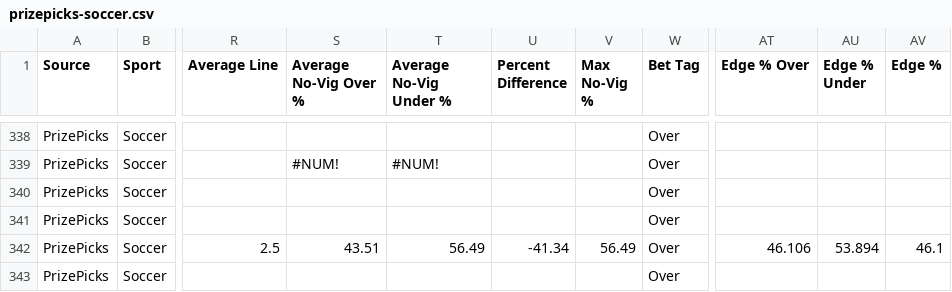
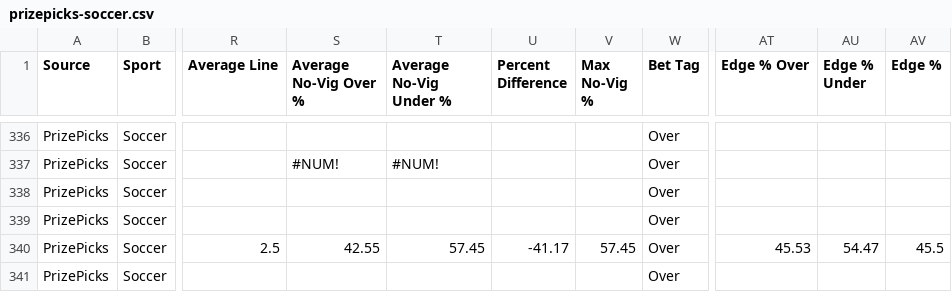
Before and after one commit to 925Sports/925-optimizer, a CSV file: data/prizepicks-soccer.csv, drawn as a sheet; only a part is shown, gaps mark what is left out; addresses are those after the commit; the diff covers the shown part only; the diff names each change by its address in the sheet, - before the commit and + after, or states it on an @@ line.

```diff
--- a/data/prizepicks-soccer.csv
+++ b/data/prizepicks-soccer.csv
-S340 (Average No-Vig Over %): 43.51
+S340 (Average No-Vig Over %): 42.55
-T340 (Average No-Vig Under %): 56.49
+T340 (Average No-Vig Under %): 57.45
-U340 (Percent Difference): -41.34
+U340 (Percent Difference): -41.17
-V340 (Max No-Vig %): 56.49
+V340 (Max No-Vig %): 57.45
-AT340 (Edge % Over): 46.106
+AT340 (Edge % Over): 45.53
-AU340 (Edge % Under): 53.894
+AU340 (Edge % Under): 54.47
-AV340 (Edge %): 46.1
+AV340 (Edge %): 45.5
```
Also changed, not shown: 2 removed rows and 140 edited cells elsewhere in this file, 2 other files.
